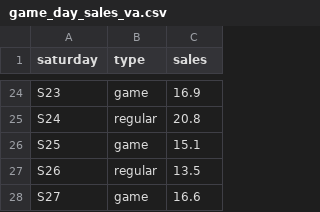
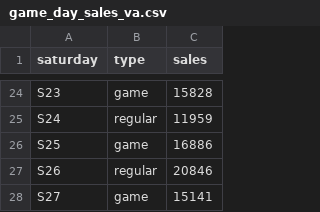
Before and after one commit to FBDjnr/shared-course-files, a CSV file: msbr70200/game_day_sales_va.csv, drawn as a sheet; only a part is shown, gaps mark what is left out; the diff covers the shown part only; the diff names each change by its address in the sheet, - before the commit and + after, or states it on an @@ line.

```diff
--- a/msbr70200/game_day_sales_va.csv
+++ b/msbr70200/game_day_sales_va.csv
-C24 (sales): 16.9
+C24 (sales): 15828
-C25 (sales): 20.8
+C25 (sales): 11959
-C26 (sales): 15.1
+C26 (sales): 16886
-C27 (sales): 13.5
+C27 (sales): 20846
-C28 (sales): 16.6
+C28 (sales): 15141
```
Also changed, not shown: 32 edited cells elsewhere in this file, index.csv, msbr70200/index.csv, 1 other file.
